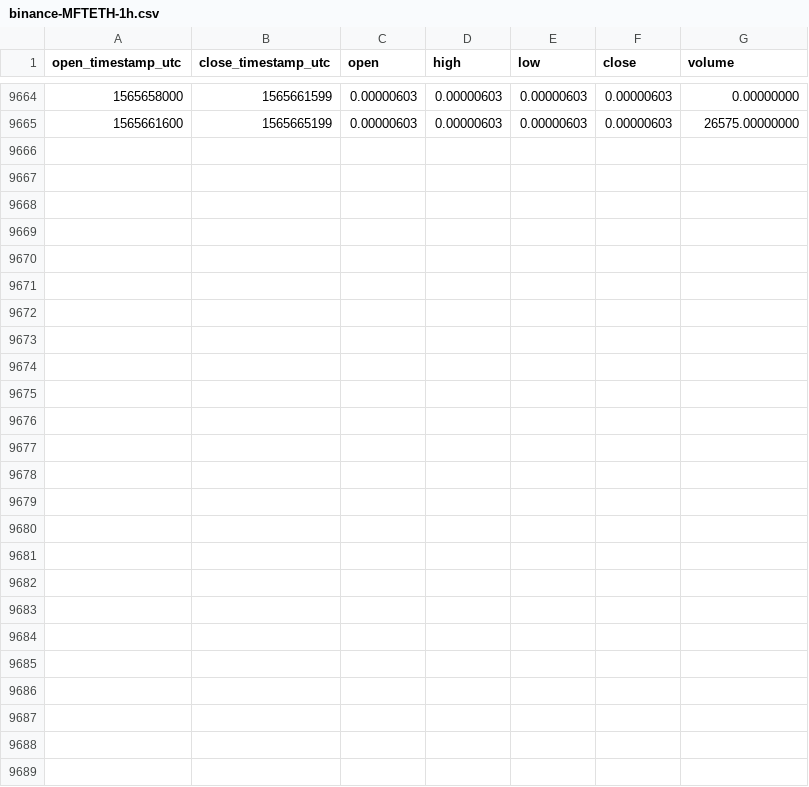
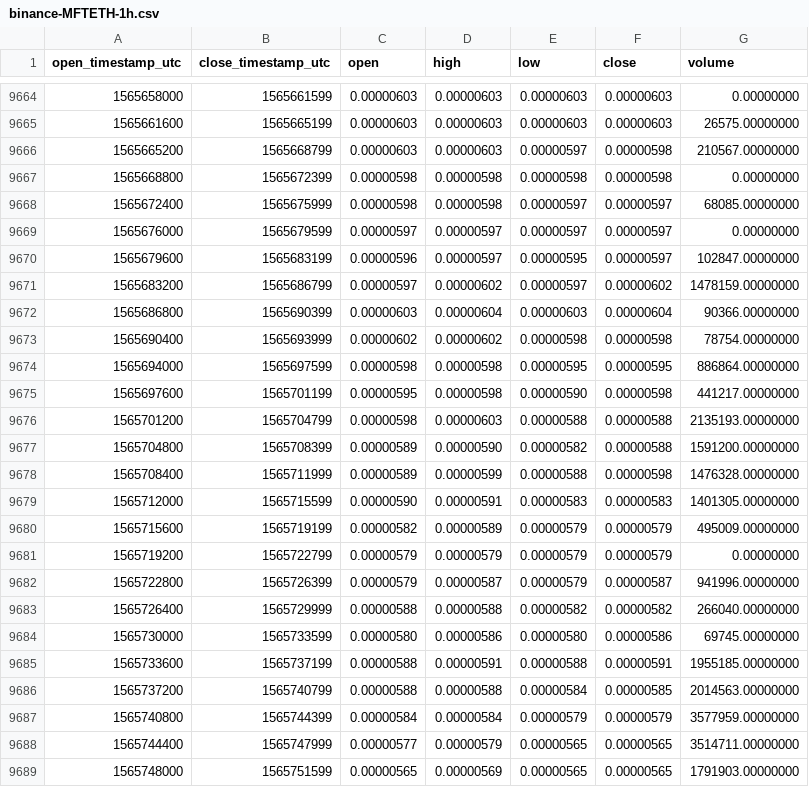
Before and after one commit to cryptobigbro/binance-MFTETH, a CSV file: binance-MFTETH-1h.csv, drawn as a sheet; only a part is shown, gaps mark what is left out; the diff names each change by its address in the sheet, - before the commit and + after, or states it on an @@ line.

Commit message:
Update OHLCV data.

```diff
--- a/binance-MFTETH-1h.csv
+++ b/binance-MFTETH-1h.csv
+row 9666: 1565665200 | 1565668799 | 0.00000603 | 0.00000603 | 0.00000597 | 0.00000598 | 210567.00000000
+row 9667: 1565668800 | 1565672399 | 0.00000598 | 0.00000598 | 0.00000598 | 0.00000598 | 0.00000000
+row 9668: 1565672400 | 1565675999 | 0.00000598 | 0.00000598 | 0.00000597 | 0.00000597 | 68085.00000000
+row 9669: 1565676000 | 1565679599 | 0.00000597 | 0.00000597 | 0.00000597 | 0.00000597 | 0.00000000
+row 9670: 1565679600 | 1565683199 | 0.00000596 | 0.00000597 | 0.00000595 | 0.00000597 | 102847.00000000
+row 9671: 1565683200 | 1565686799 | 0.00000597 | 0.00000602 | 0.00000597 | 0.00000602 | 1478159.00000000
+row 9672: 1565686800 | 1565690399 | 0.00000603 | 0.00000604 | 0.00000603 | 0.00000604 | 90366.00000000
+row 9673: 1565690400 | 1565693999 | 0.00000602 | 0.00000602 | 0.00000598 | 0.00000598 | 78754.00000000
+row 9674: 1565694000 | 1565697599 | 0.00000598 | 0.00000598 | 0.00000595 | 0.00000595 | 886864.00000000
+row 9675: 1565697600 | 1565701199 | 0.00000595 | 0.00000598 | 0.00000590 | 0.00000598 | 441217.00000000
+row 9676: 1565701200 | 1565704799 | 0.00000598 | 0.00000603 | 0.00000588 | 0.00000588 | 2135193.00000000
+row 9677: 1565704800 | 1565708399 | 0.00000589 | 0.00000590 | 0.00000582 | 0.00000588 | 1591200.00000000
+row 9678: 1565708400 | 1565711999 | 0.00000589 | 0.00000599 | 0.00000588 | 0.00000598 | 1476328.00000000
+row 9679: 1565712000 | 1565715599 | 0.00000590 | 0.00000591 | 0.00000583 | 0.00000583 | 1401305.00000000
+row 9680: 1565715600 | 1565719199 | 0.00000582 | 0.00000589 | 0.00000579 | 0.00000579 | 495009.00000000
+row 9681: 1565719200 | 1565722799 | 0.00000579 | 0.00000579 | 0.00000579 | 0.00000579 | 0.00000000
+row 9682: 1565722800 | 1565726399 | 0.00000579 | 0.00000587 | 0.00000579 | 0.00000587 | 941996.00000000
+row 9683: 1565726400 | 1565729999 | 0.00000588 | 0.00000588 | 0.00000582 | 0.00000582 | 266040.00000000
+row 9684: 1565730000 | 1565733599 | 0.00000580 | 0.00000586 | 0.00000580 | 0.00000586 | 69745.00000000
+row 9685: 1565733600 | 1565737199 | 0.00000588 | 0.00000591 | 0.00000588 | 0.00000591 | 1955185.00000000
+row 9686: 1565737200 | 1565740799 | 0.00000588 | 0.00000588 | 0.00000584 | 0.00000585 | 2014563.00000000
+row 9687: 1565740800 | 1565744399 | 0.00000584 | 0.00000584 | 0.00000579 | 0.00000579 | 3577959.00000000
+row 9688: 1565744400 | 1565747999 | 0.00000577 | 0.00000579 | 0.00000565 | 0.00000565 | 3514711.00000000
+row 9689: 1565748000 | 1565751599 | 0.00000565 | 0.00000569 | 0.00000565 | 0.00000565 | 1791903.00000000
```
Also changed, not shown: binance-MFTETH-1d.csv.
